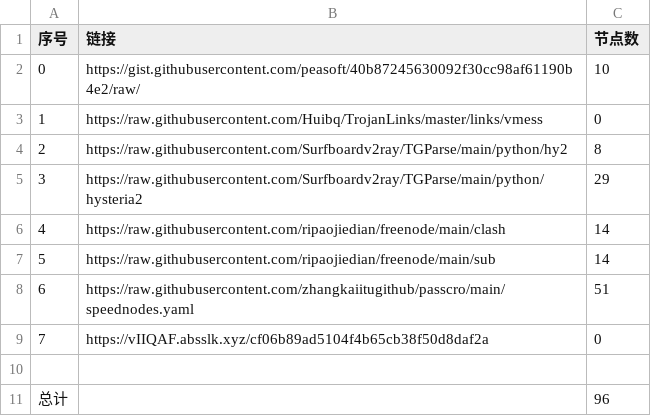
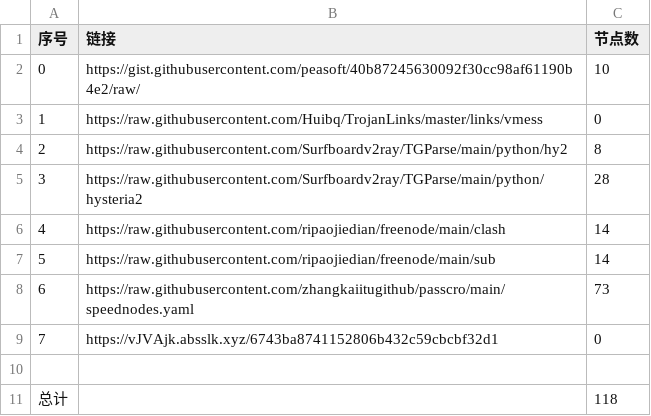
Before and after one commit to cute-omega/NoMoreWalls, a CSV file: list_result.csv, drawn as a sheet.

```diff
--- a/list_result.csv
+++ b/list_result.csv
@@ -4,8 +4,8 @@
 2,https://raw.githubusercontent.com/Surfboardv2ray/TGParse/main/python/hy2,8
-3,https://raw.githubusercontent.com/Surfboardv2ray/TGParse/main/python/hysteria2,29
+3,https://raw.githubusercontent.com/Surfboardv2ray/TGParse/main/python/hysteria2,28
 4,https://raw.githubusercontent.com/ripaojiedian/freenode/main/clash,14
 5,https://raw.githubusercontent.com/ripaojiedian/freenode/main/sub,14
-6,https://raw.githubusercontent.com/zhangkaiitugithub/passcro/main/speednodes.yaml,51
-7,https://vIIQAF.absslk.xyz/cf06b89ad5104f4b65cb38f50d8daf2a,0
+6,https://raw.githubusercontent.com/zhangkaiitugithub/passcro/main/speednodes.yaml,73
+7,https://vJVAjk.absslk.xyz/6743ba8741152806b432c59cbcbf32d1,0
 
-总计,,96
+总计,,118
```
Also changed, not shown: 18 other files.
